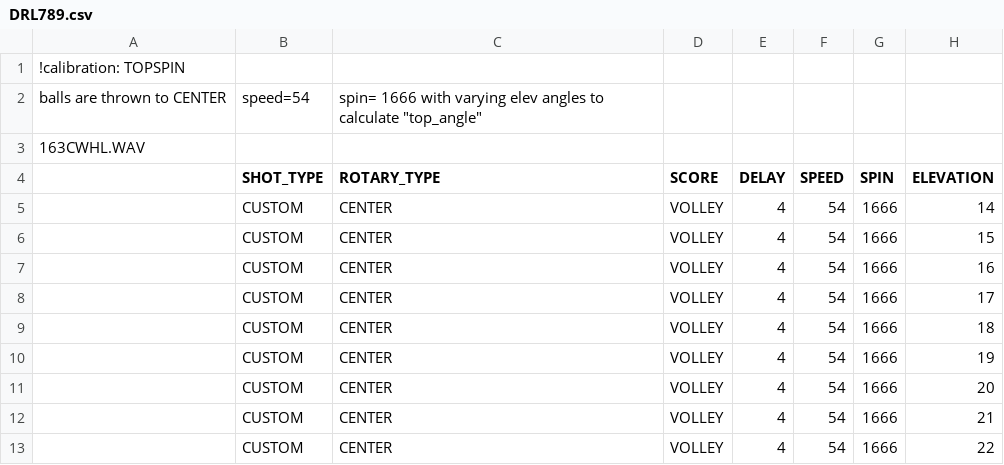
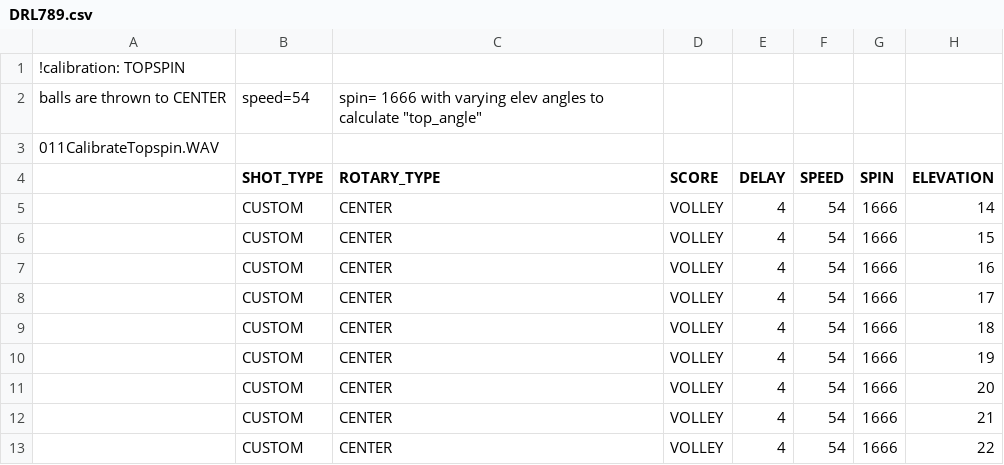
Before and after one commit to davidcjordan/drills, a CSV file: DRL789.csv, drawn as a sheet.

Commit message:
add intro comments to all calib drills

```diff
--- a/DRL789.csv
+++ b/DRL789.csv
@@ -2,3 +2,3 @@
 balls are thrown to CENTER, speed=54, spin= 1666 with varying elev angles to calculate "top_angle"
-163CWHL.WAV
+011CalibrateTopspin.WAV
 ,SHOT_TYPE,ROTARY_TYPE,SCORE,DELAY,SPEED,SPIN,ELEVATION
```
Also changed, not shown: DRL781.csv, DRL783.csv, 6 other files.
